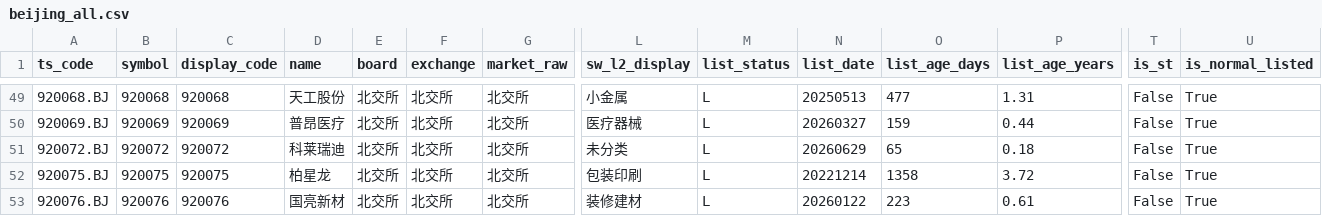
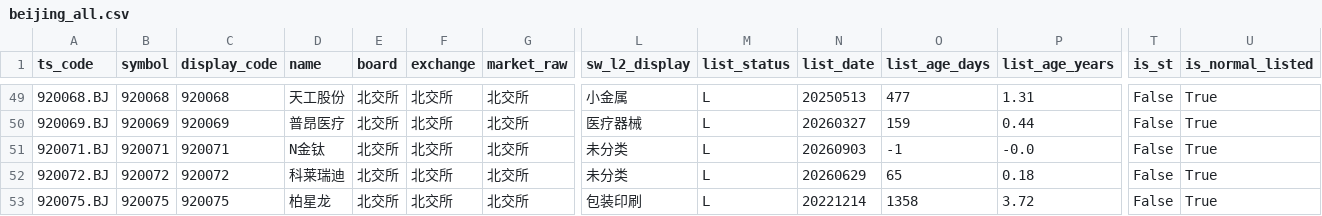
Before and after one commit to csaizbc/Select-Stock, a CSV file: output/pools/beijing_all.csv, drawn as a sheet; only a part is shown, gaps mark what is left out; the shorter side is filled out with more unchanged rows; rows hold the shown columns only; the diff names each change by its address in the sheet, - before the commit and + after, or states it on an @@ line.

```diff
--- a/output/pools/beijing_all.csv
+++ b/output/pools/beijing_all.csv
+row 51: 920071.BJ | 920071 | 920071 | N金钛 | 北交所 | 北交所 | 北交所 | 未分类 | L | 20260903 | -1 | -0.0 | False | True
```
Also changed, not shown: output/all_stocks.csv, output/default_excluded.csv, 15 other files.
